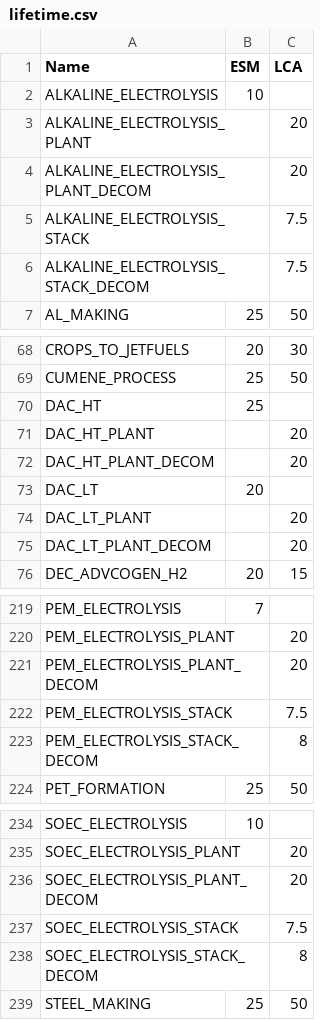
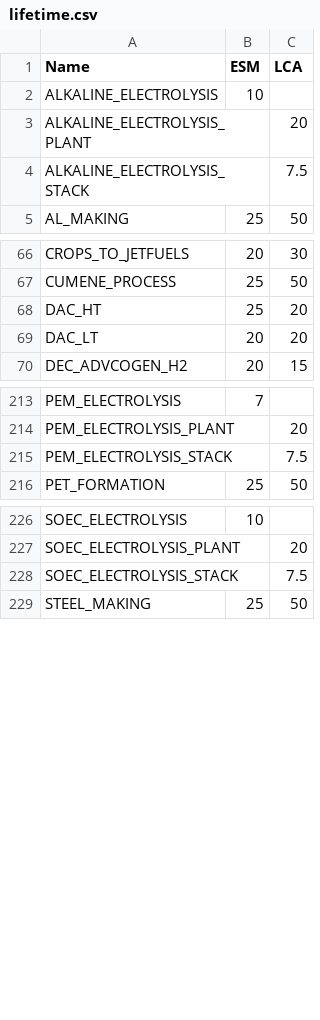
Before and after one commit to matthieu-str/mescal, a CSV file: dev/energyscope_data/CH/lifetime.csv, drawn as a sheet; only a part is shown, gaps mark what is left out.

```diff
--- a/dev/energyscope_data/CH/lifetime.csv
+++ b/dev/energyscope_data/CH/lifetime.csv
@@ -3,5 +3,3 @@ ALKALINE_ELECTROLYSIS,10,
 ALKALINE_ELECTROLYSIS_PLANT,,20
-ALKALINE_ELECTROLYSIS_PLANT_DECOM,,20
 ALKALINE_ELECTROLYSIS_STACK,,7.5
-ALKALINE_ELECTROLYSIS_STACK_DECOM,,7.5
 AL_MAKING,25,50
@@ -69,8 +67,4 @@ CROPS_TO_JETFUELS,20,30
 CUMENE_PROCESS,25,50
-DAC_HT,25,
-DAC_HT_PLANT,,20
-DAC_HT_PLANT_DECOM,,20
-DAC_LT,20,
-DAC_LT_PLANT,,20
-DAC_LT_PLANT_DECOM,,20
+DAC_HT,25,20
+DAC_LT,20,20
 DEC_ADVCOGEN_H2,20,15
@@ -220,5 +214,3 @@ PEM_ELECTROLYSIS,7,
 PEM_ELECTROLYSIS_PLANT,,20
-PEM_ELECTROLYSIS_PLANT_DECOM,,20
 PEM_ELECTROLYSIS_STACK,,7.5
-PEM_ELECTROLYSIS_STACK_DECOM,,8
 PET_FORMATION,25,50
@@ -235,5 +227,3 @@ SOEC_ELECTROLYSIS,10,
 SOEC_ELECTROLYSIS_PLANT,,20
-SOEC_ELECTROLYSIS_PLANT_DECOM,,20
 SOEC_ELECTROLYSIS_STACK,,7.5
-SOEC_ELECTROLYSIS_STACK_DECOM,,8
 STEEL_MAKING,25,50
```
Also changed, not shown: dev/energyscope_data/CH/mapping.csv, dev/energyscope_data/CH/mapping_esm_flows_to_CPC.csv, 3 other files.
